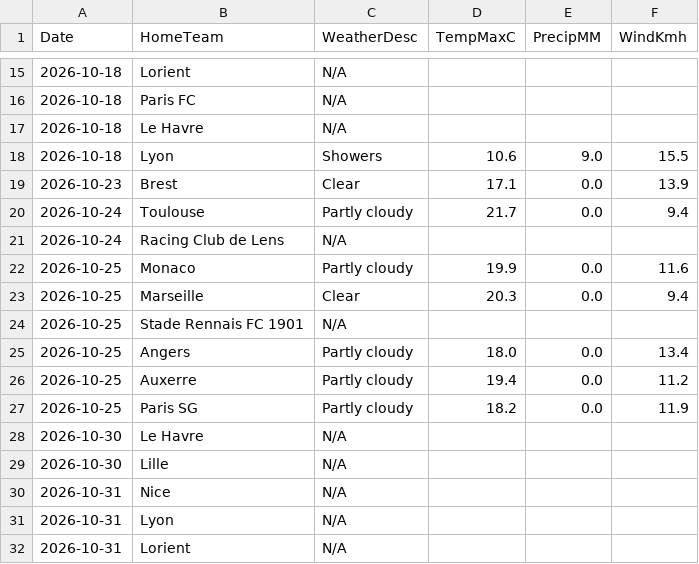
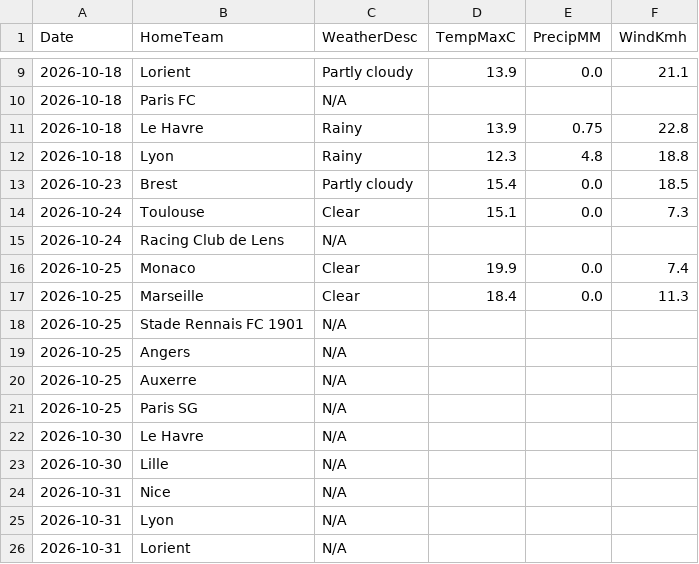
Before and after one commit to gmalbert/ligue-1, a CSV file: data_files/raw/match_weather.csv, drawn as a sheet; only a part is shown, gaps mark what is left out; the diff covers the shown part only.

```diff
--- a/data_files/raw/match_weather.csv
+++ b/data_files/raw/match_weather.csv
@@ -15,14 +9,14 @@ Date,HomeTeam,WeatherDesc,TempMaxC,PrecipMM,WindKmh
-2026-10-18,Lorient,N/A,,,
+2026-10-18,Lorient,Partly cloudy,13.9,0.0,21.1
 2026-10-18,Paris FC,N/A,,,
-2026-10-18,Le Havre,N/A,,,
-2026-10-18,Lyon,Showers,10.6,9.0,15.5
-2026-10-23,Brest,Clear,17.1,0.0,13.9
-2026-10-24,Toulouse,Partly cloudy,21.7,0.0,9.4
+2026-10-18,Le Havre,Rainy,13.9,0.75,22.8
+2026-10-18,Lyon,Rainy,12.3,4.8,18.8
+2026-10-23,Brest,Partly cloudy,15.4,0.0,18.5
+2026-10-24,Toulouse,Clear,15.1,0.0,7.3
 2026-10-24,Racing Club de Lens,N/A,,,
-2026-10-25,Monaco,Partly cloudy,19.9,0.0,11.6
-2026-10-25,Marseille,Clear,20.3,0.0,9.4
+2026-10-25,Monaco,Clear,19.9,0.0,7.4
+2026-10-25,Marseille,Clear,18.4,0.0,11.3
 2026-10-25,Stade Rennais FC 1901,N/A,,,
-2026-10-25,Angers,Partly cloudy,18.0,0.0,13.4
-2026-10-25,Auxerre,Partly cloudy,19.4,0.0,11.2
-2026-10-25,Paris SG,Partly cloudy,18.2,0.0,11.9
+2026-10-25,Angers,N/A,,,
+2026-10-25,Auxerre,N/A,,,
+2026-10-25,Paris SG,N/A,,,
 2026-10-30,Le Havre,N/A,,,
```
Also changed, not shown: 6 removed rows and 10 edited cells elsewhere in this file, data_files/model_features/market_features.csv, data_files/predictions_log.csv, 11 other files.
